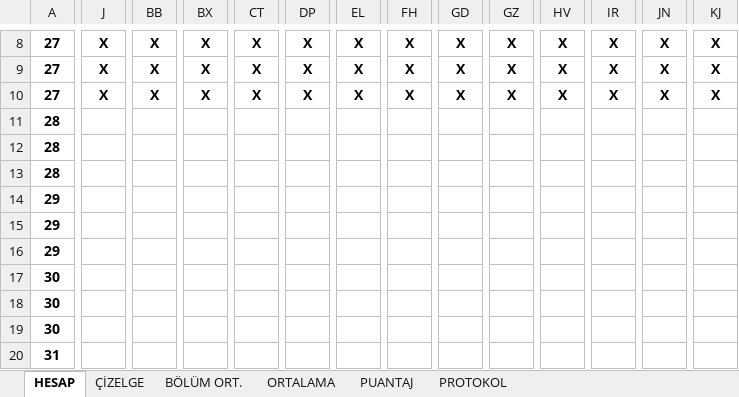
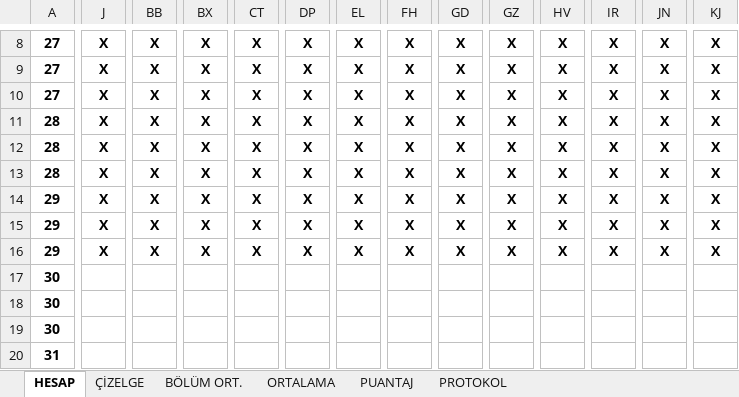
Before and after one commit to sarican12/Akord_Taslama, an Excel workbook: Config_and_Inputs/3_ISL_TASLAMA.xlsx, sheet HESAP, drawn as a sheet; only a part is shown, gaps mark what is left out; values as stored, in another font and other column widths than the file's, no borders; charts and pictures and conditional formats not drawn; removed rows and columns are numbered as before the commit, all else as after; rows hold the shown columns only; the diff covers the shown part only; the diff names each change by its address in the sheet, - before the commit and + after, or states it on an @@ line.

```diff
--- a/Config_and_Inputs/3_ISL_TASLAMA.xlsx (sheet HESAP)
+++ b/Config_and_Inputs/3_ISL_TASLAMA.xlsx (sheet HESAP)
-row 11: 28
+row 11: 28 | X | X | X | X | X | X | X | X | X | X | X | X | X
-J12:J13: (empty)
+J12:J13: X
-BB12:BB13: (empty)
+BB12:BB13: X
-BX12:BX13: (empty)
+BX12:BX13: X
-CT12:CT13: (empty)
+CT12:CT13: X
-DP12:DP13: (empty)
+DP12:DP13: X
-EL12:EL13: (empty)
+EL12:EL13: X
-FH12:FH13: (empty)
+FH12:FH13: X
-GD12:GD13: (empty)
+GD12:GD13: X
-GZ12:GZ13: (empty)
+GZ12:GZ13: X
-HV12:HV13: (empty)
+HV12:HV13: X
-IR12:IR13: (empty)
+IR12:IR13: X
-JN12:JN13: (empty)
+JN12:JN13: X
-KJ12:KJ13: (empty)
+KJ12:KJ13: X
-row 14: 29
+row 14: 29 | X | X | X | X | X | X | X | X | X | X | X | X | X
-J15:J16: (empty)
+J15:J16: X
-BB15:BB16: (empty)
+BB15:BB16: X
-BX15:BX16: (empty)
+BX15:BX16: X
-CT15:CT16: (empty)
+CT15:CT16: X
-DP15:DP16: (empty)
+DP15:DP16: X
-EL15:EL16: (empty)
+EL15:EL16: X
-FH15:FH16: (empty)
+FH15:FH16: X
-GD15:GD16: (empty)
+GD15:GD16: X
-GZ15:GZ16: (empty)
+GZ15:GZ16: X
-HV15:HV16: (empty)
+HV15:HV16: X
-IR15:IR16: (empty)
+IR15:IR16: X
-JN15:JN16: (empty)
+JN15:JN16: X
-KJ15:KJ16: (empty)
+KJ15:KJ16: X
```
Also changed, not shown: 1 added row, 1 removed row, 79 edited cells and cell formats elsewhere in this sheet, sheet BÖLÜM ORT., sheet ÇİZELGE, Config_and_Inputs/1_ISL_TASLAMA.xlsx, Config_and_Inputs/2_ISL_TASLAMA.xlsx, 2 other files.
